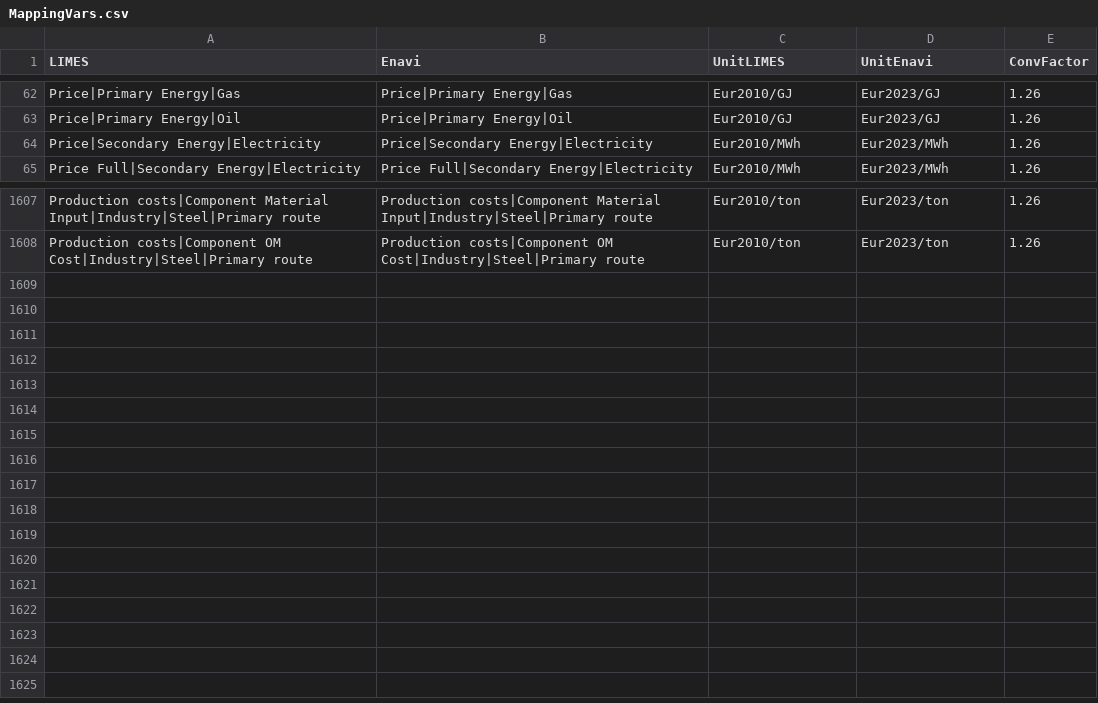
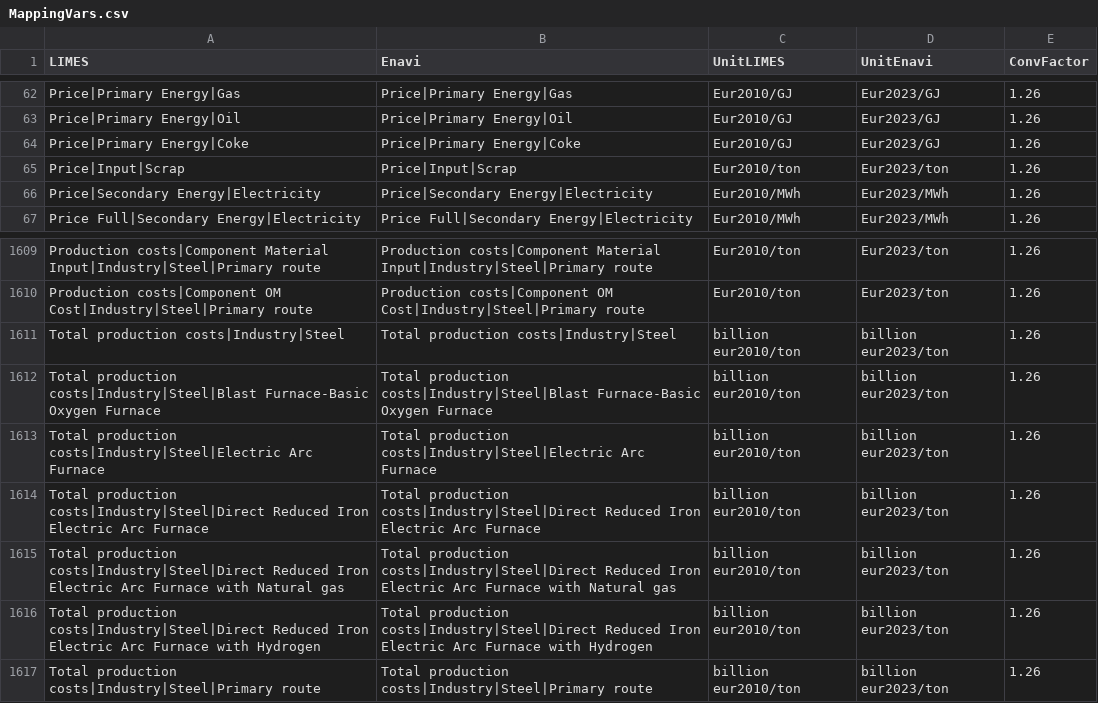
Before and after one commit to pik-piam/limes, a CSV file: inst/extdata/MappingVars.csv, drawn as a sheet; only a part is shown, gaps mark what is left out.

Commit message:
new calculations for total cost in steel; prices for scrap and coke included

```diff
--- a/inst/extdata/MappingVars.csv
+++ b/inst/extdata/MappingVars.csv
@@ -63,2 +63,4 @@ Price|Primary Energy|Gas;Price|Primary Energy|Gas;Eur2010/GJ;Eur2023/GJ;1.26
 Price|Primary Energy|Oil;Price|Primary Energy|Oil;Eur2010/GJ;Eur2023/GJ;1.26
+Price|Primary Energy|Coke;Price|Primary Energy|Coke;Eur2010/GJ;Eur2023/GJ;1.26
+Price|Input|Scrap;Price|Input|Scrap;Eur2010/ton;Eur2023/ton;1.26
 Price|Secondary Energy|Electricity;Price|Secondary Energy|Electricity;Eur2010/MWh;Eur2023/MWh;1.26
@@ -1608 +1610,8 @@ Production costs|Component Material Input|Industry|Steel|Primary route;Productio
 Production costs|Component OM Cost|Industry|Steel|Primary route;Production costs|Component OM Cost|Industry|Steel|Primary route;Eur2010/ton;Eur2023/ton;1.26
+Total production costs|Industry|Steel;Total production costs|Industry|Steel;billion eur2010/ton;billion eur2023/ton;1.26
+Total production costs|Industry|Steel|Blast Furnace-Basic Oxygen Furnace;Total production costs|Industry|Steel|Blast Furnace-Basic Oxygen Furnace;billion eur2010/ton;billion eur2023/ton;1.26
+Total production costs|Industry|Steel|Electric Arc Furnace;Total production costs|Industry|Steel|Electric Arc Furnace;billion eur2010/ton;billion eur2023/ton;1.26
+Total production costs|Industry|Steel|Direct Reduced Iron Electric Arc Furnace;Total production costs|Industry|Steel|Direct Reduced Iron Electric Arc Furnace;billion eur2010/ton;billion eur2023/ton;1.26
+Total production costs|Industry|Steel|Direct Reduced Iron Electric Arc Furnace with Natural gas;Total production costs|Industry|Steel|Direct Reduced Iron Electric Arc Furnace with Natural gas;billion eur2010/ton;billion eur2023/ton;1.26
+Total production costs|Industry|Steel|Direct Reduced Iron Electric Arc Furnace with Hydrogen;Total production costs|Industry|Steel|Direct Reduced Iron Electric Arc Furnace with Hydrogen;billion eur2010/ton;billion eur2023/ton;1.26
+Total production costs|Industry|Steel|Primary route;Total production costs|Industry|Steel|Primary route;billion eur2010/ton;billion eur2023/ton;1.26
```
Also changed, not shown: inst/extdata/WeightedAverageVars.csv, 2 other files.
